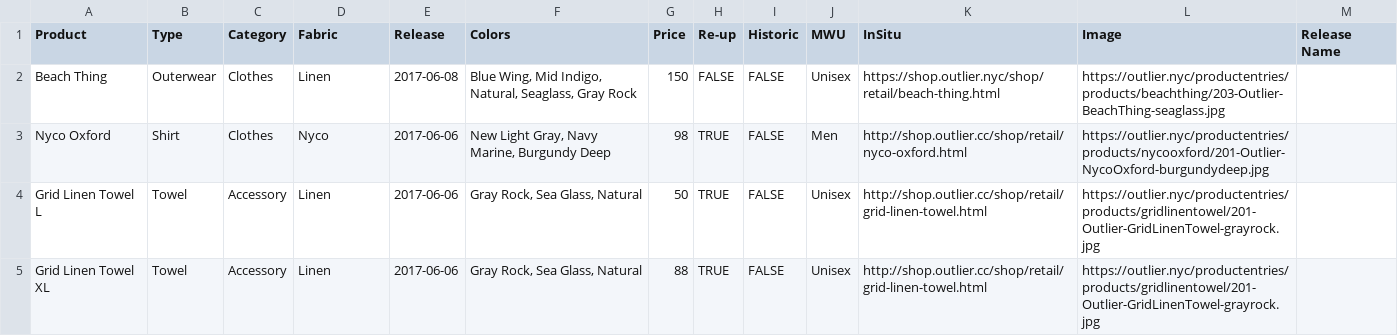
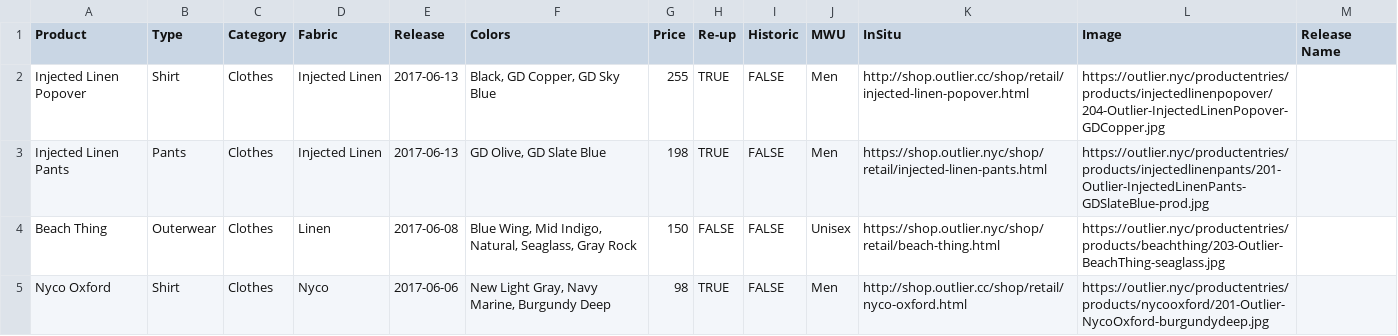
Before and after one commit to ciyer/outlier, a CSV file: src/outlier-data.csv, drawn as a sheet; only a part is shown; the shorter side is filled out with more unchanged rows; the diff names each change by its address in the sheet, - before the commit and + after, or states it on an @@ line.

Commit message:
2017-06-13 Injected-linen re-ups.

```diff
--- a/src/outlier-data.csv
+++ b/src/outlier-data.csv
+row 2: Injected Linen Popover | Shirt | Clothes | Injected Linen | 2017-06-13 | Black, GD Copper, GD Sky Blue | 255 | TRUE | FALSE | Men | http://shop.outlier.cc/shop/retail/injected-linen-popover.html | https://outlier.nyc/productentries/products/injectedlinenpopover/204-Outlier-InjectedLinenPopover-GDCopper.jpg
+row 3: Injected Linen Pants | Pants | Clothes | Injected Linen | 2017-06-13 | GD Olive, GD Slate Blue | 198 | TRUE | FALSE | Men | https://shop.outlier.nyc/shop/retail/injected-linen-pants.html | https://outlier.nyc/productentries/products/injectedlinenpants/201-Outlier-InjectedLinenPants-GDSlateBlue-prod.jpg
```
